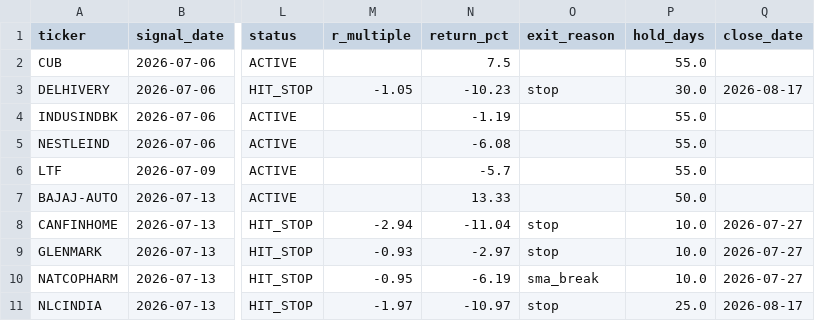
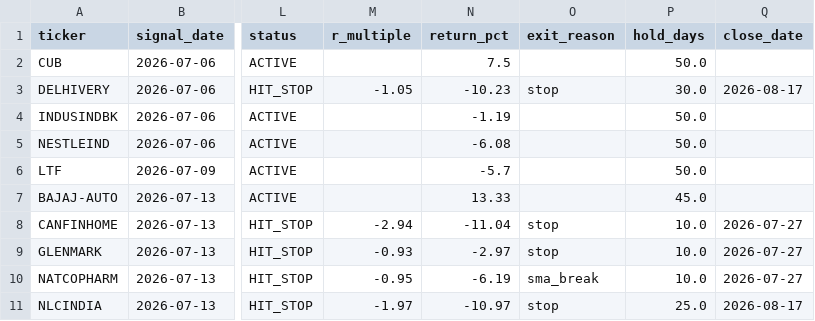
Before and after one commit to kreeshpatel/nifty-satvik, a CSV file: results/signal_quality_forward.csv, drawn as a sheet; only a part is shown, gaps mark what is left out; the diff covers the shown part only; the diff names each change by its address in the sheet, - before the commit and + after, or states it on an @@ line.

```diff
--- a/results/signal_quality_forward.csv
+++ b/results/signal_quality_forward.csv
-P2 (hold_days): 55.0
+P2 (hold_days): 50.0
-P4:P6 (hold_days): 55.0
+P4:P6 (hold_days): 50.0
-P7 (hold_days): 50.0
+P7 (hold_days): 45.0
```
Also changed, not shown: 21 edited cells elsewhere in this file, 13 other files.
